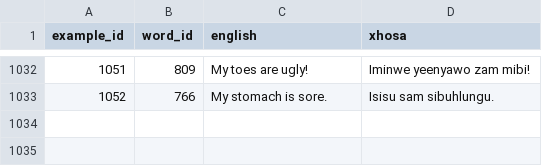
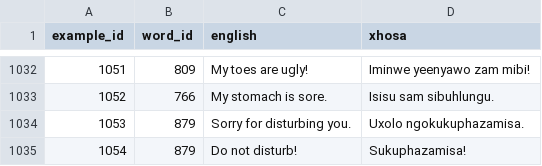
Before and after one commit to IsiXhosa-click/database, a CSV file: examples.csv, drawn as a sheet; only a part is shown, gaps mark what is left out.

```diff
--- a/examples.csv
+++ b/examples.csv
@@ -1033 +1033,3 @@ example_id,word_id,english,xhosa
 1052,766,My stomach is sore.,Isisu sam sibuhlungu.
+1053,879,Sorry for disturbing you.,Uxolo ngokukuphazamisa.
+1054,879,Do not disturb!,Sukuphazamisa!
```
Also changed, not shown: user_attributions.csv, words.csv.
